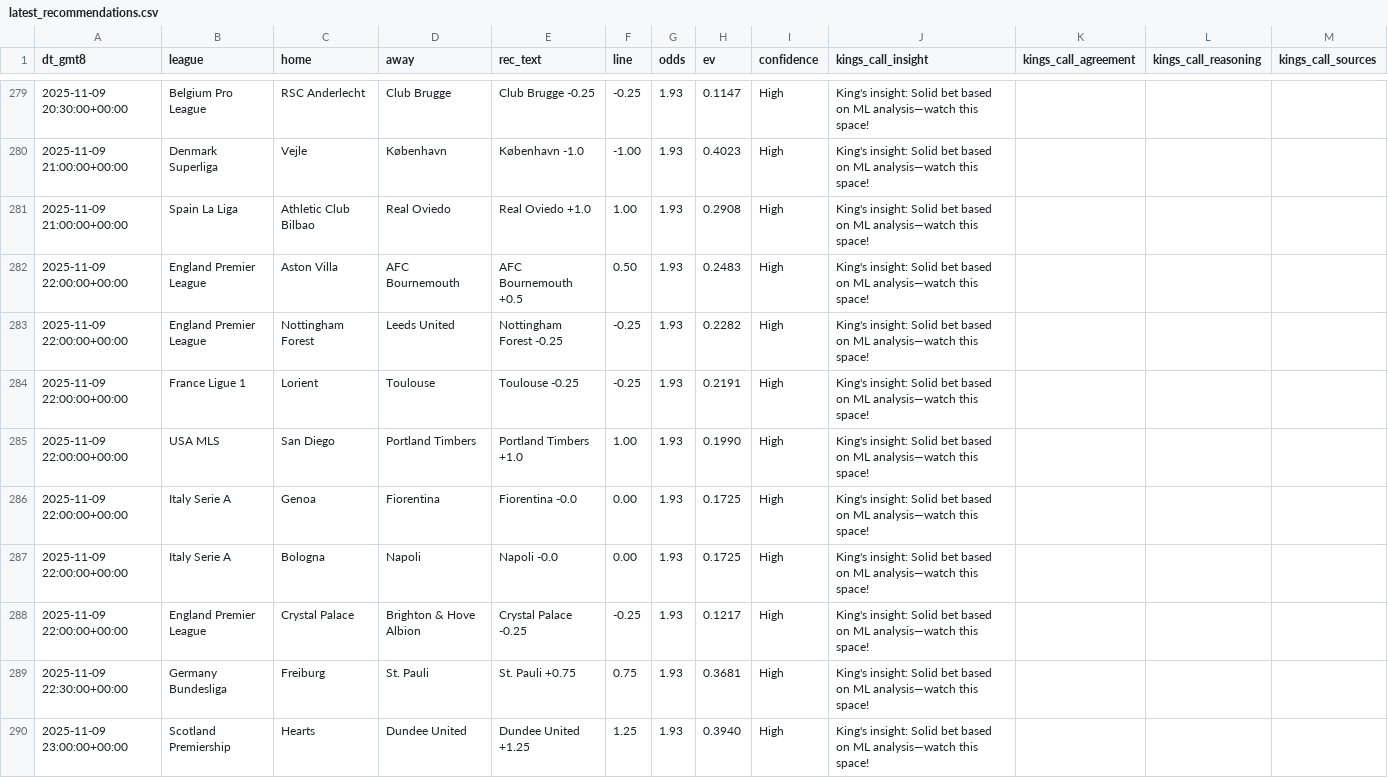
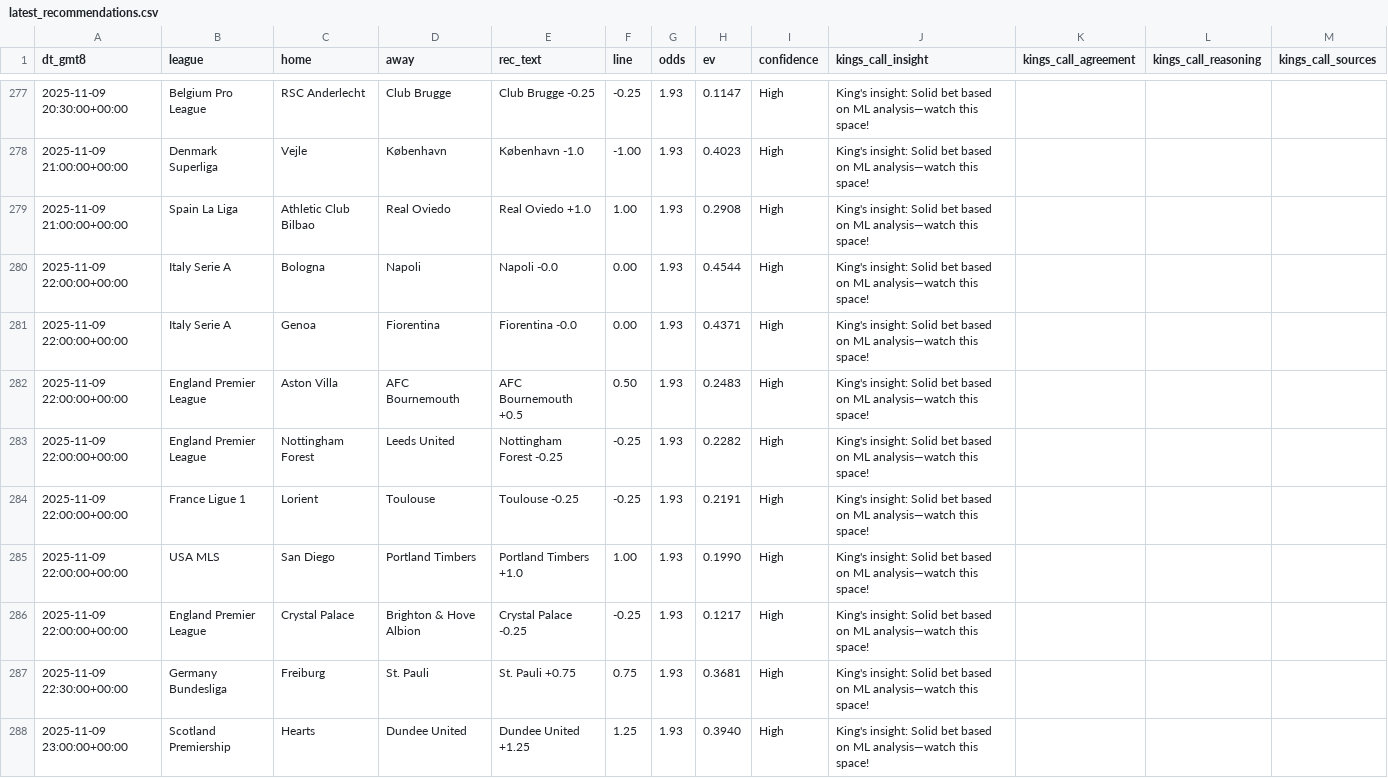
Before and after one commit to pythonchan8888/GBM, a CSV file: site/latest_recommendations.csv, drawn as a sheet; only a part is shown, gaps mark what is left out; removed rows and columns are numbered as before the commit, all else as after; the diff covers the shown part only; the diff names each change by its address in the sheet, - before the commit and + after, or states it on an @@ line.

```diff
--- a/site/latest_recommendations.csv
+++ b/site/latest_recommendations.csv
+row 280: 2025-11-09 22:00:00+00:00 | Italy Serie A | Bologna | Napoli | Napoli -0.0 | 0.00 | 1.93 | 0.4544 | High | King's insight: Solid bet based on ML analysis—watch this space!
+row 281: 2025-11-09 22:00:00+00:00 | Italy Serie A | Genoa | Fiorentina | Fiorentina -0.0 | 0.00 | 1.93 | 0.4371 | High | King's insight: Solid bet based on ML analysis—watch this space!
-row 286: 2025-11-09 22:00:00+00:00 | Italy Serie A | Genoa | Fiorentina | Fiorentina -0.0 | 0.00 | 1.93 | 0.1725 | High | King's insight: Solid bet based on ML analysis—watch this space!
-row 287: 2025-11-09 22:00:00+00:00 | Italy Serie A | Bologna | Napoli | Napoli -0.0 | 0.00 | 1.93 | 0.1725 | High | King's insight: Solid bet based on ML analysis—watch this space!
```
Also changed, not shown: 8 added rows, 7 removed rows, 1 moved row and 6 edited cells elsewhere in this file, site/metrics.csv, site/parlay_wins.csv, 26 other files.
